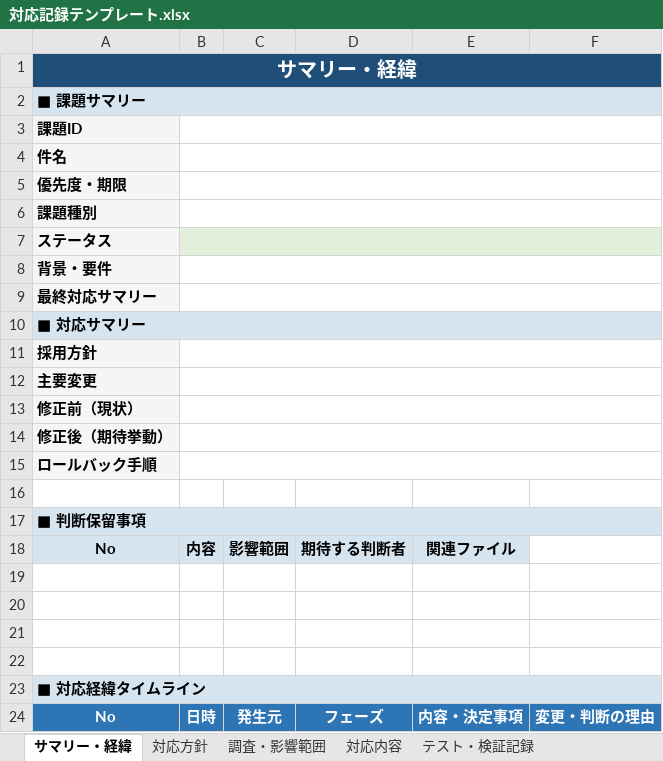
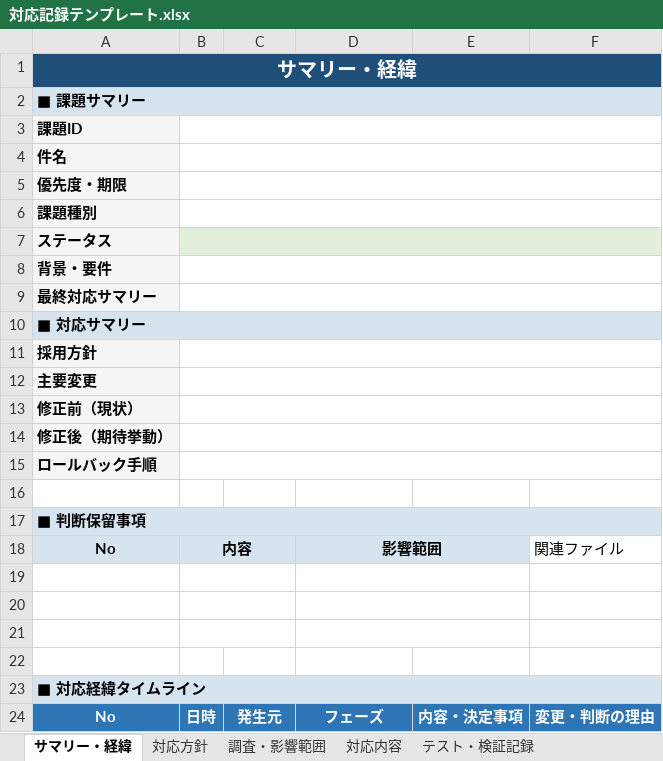
Before and after one commit to sodechcorp/claudecode-template, an Excel workbook: scripts/python/backlog-xlsx/対応記録テンプレート.xlsx, sheet サマリー・経緯, drawn as a sheet; values as stored, in another font and other column widths than the file's, no borders; the diff names each change by its address in the sheet, - before the commit and + after, or states it on an @@ line.

```diff
--- a/scripts/python/backlog-xlsx/対応記録テンプレート.xlsx (sheet サマリー・経緯)
+++ b/scripts/python/backlog-xlsx/対応記録テンプレート.xlsx (sheet サマリー・経緯)
+B18:C18 merged
-C18: 影響範囲
+C18: (empty)
-C18 fill: #D6E4F0
+C18 fill: none
-D18: 期待する判断者
+D18: 影響範囲
+D18:E18 merged
-E18: 関連ファイル
+E18: (empty)
-E18 fill: #D6E4F0
+E18 fill: none
-F18: (empty)
+F18: 関連ファイル
+B19:C19 merged
+D19:E19 merged
+B20:C20 merged
+D20:E20 merged
+B21:C21 merged
+D21:E21 merged
```
Also changed, not shown: 2 other files.
